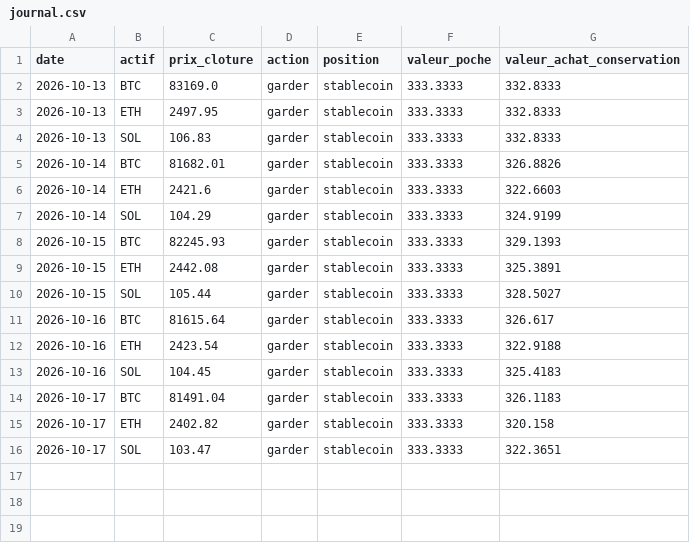
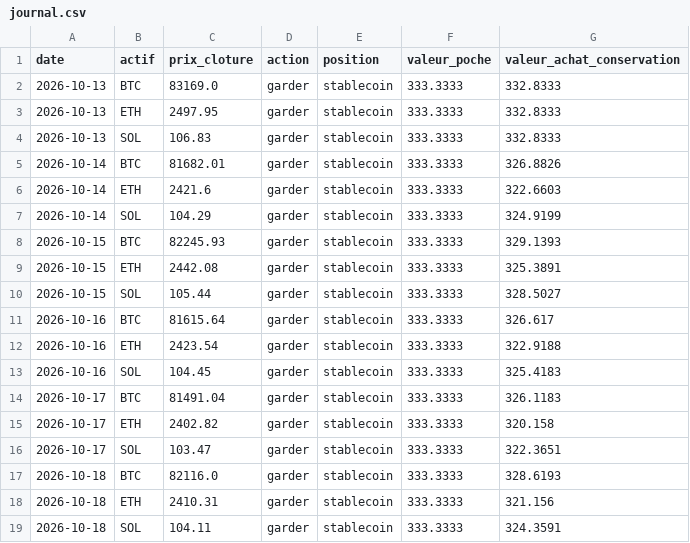
Before and after one commit to Corylus37/vigie, a CSV file: journal.csv, drawn as a sheet.

Commit message:
Journal de Vigie : cloture du 2026-10-18

```diff
--- a/journal.csv
+++ b/journal.csv
@@ -16 +16,4 @@ date,actif,prix_cloture,action,position,valeur_poche,valeur_achat_conservation
 2026-10-17,SOL,103.47,garder,stablecoin,333.3333,322.3651
+2026-10-18,BTC,82116.0,garder,stablecoin,333.3333,328.6193
+2026-10-18,ETH,2410.31,garder,stablecoin,333.3333,321.156
+2026-10-18,SOL,104.11,garder,stablecoin,333.3333,324.3591
```
